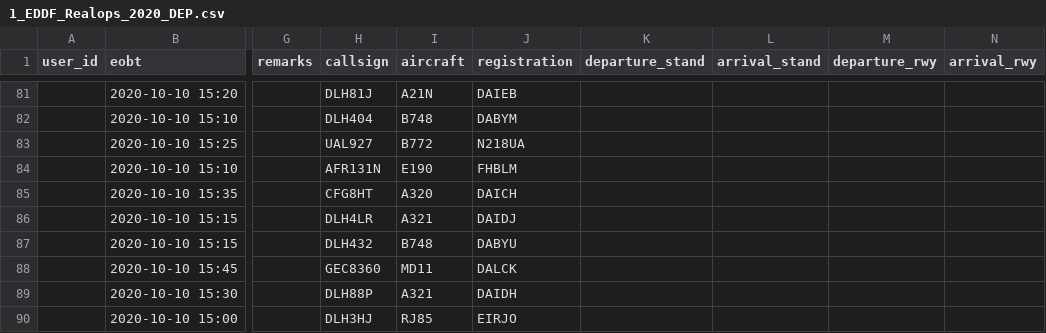
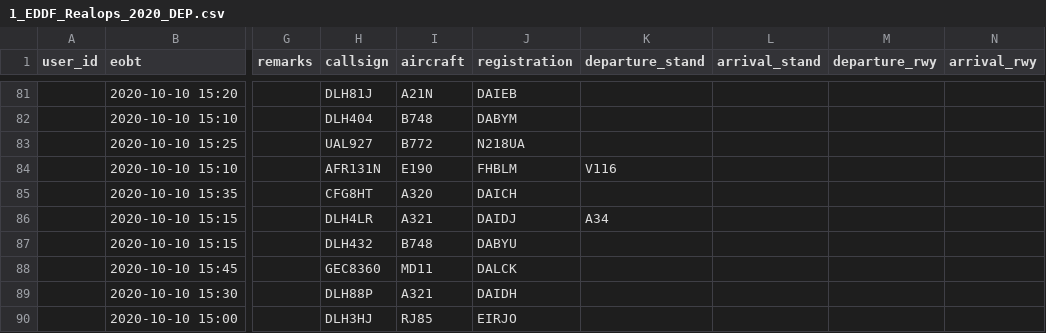
Before and after one commit to paulhollmann/datadump, a CSV file: 1_EDDF_Realops_2020_DEP.csv, drawn as a sheet; only a part is shown, gaps mark what is left out; the diff covers the shown part only; the diff names each change by its address in the sheet, - before the commit and + after, or states it on an @@ line.

```diff
--- a/1_EDDF_Realops_2020_DEP.csv
+++ b/1_EDDF_Realops_2020_DEP.csv
-K84 (departure_stand): (empty)
+K84 (departure_stand): V116
-K86 (departure_stand): (empty)
+K86 (departure_stand): A34
```
Also changed, not shown: 1 removed row and 52 edited cells elsewhere in this file.
